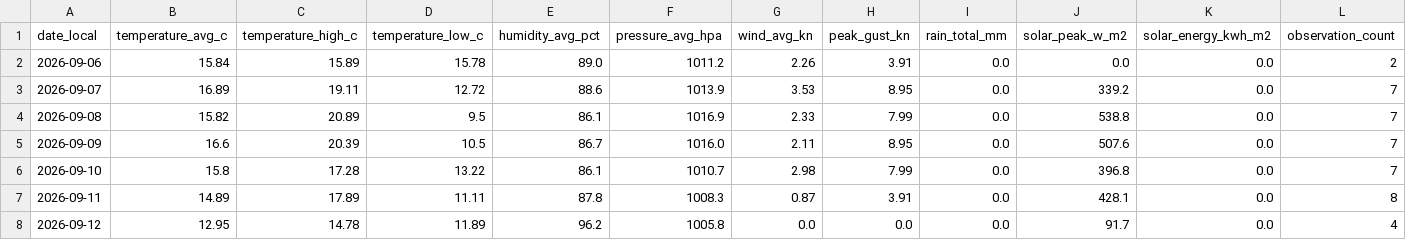
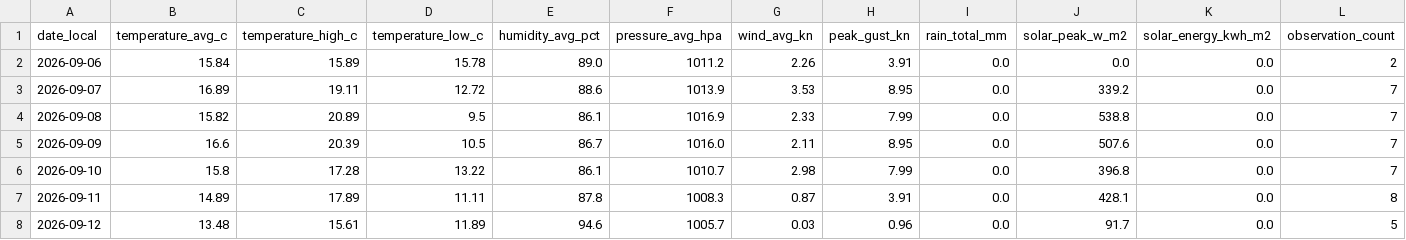
Before and after one commit to TrentinP/brambley-weather, a CSV file: data/daily/2026-09.csv, drawn as a sheet.

```diff
--- a/data/daily/2026-09.csv
+++ b/data/daily/2026-09.csv
@@ -7,2 +7,2 @@ date_local,temperature_avg_c,temperature_high_c,temperature_low_c,humidity_avg_p
 2026-09-11,14.89,17.89,11.11,87.8,1008.3,0.87,3.91,0.0,428.1,0.0,8
-2026-09-12,12.95,14.78,11.89,96.2,1005.8,0.0,0.0,0.0,91.7,0.0,4
+2026-09-12,13.48,15.61,11.89,94.6,1005.7,0.03,0.96,0.0,91.7,0.0,5
```
Also changed, not shown: data/observations/2026-09.csv, 1 other file.
